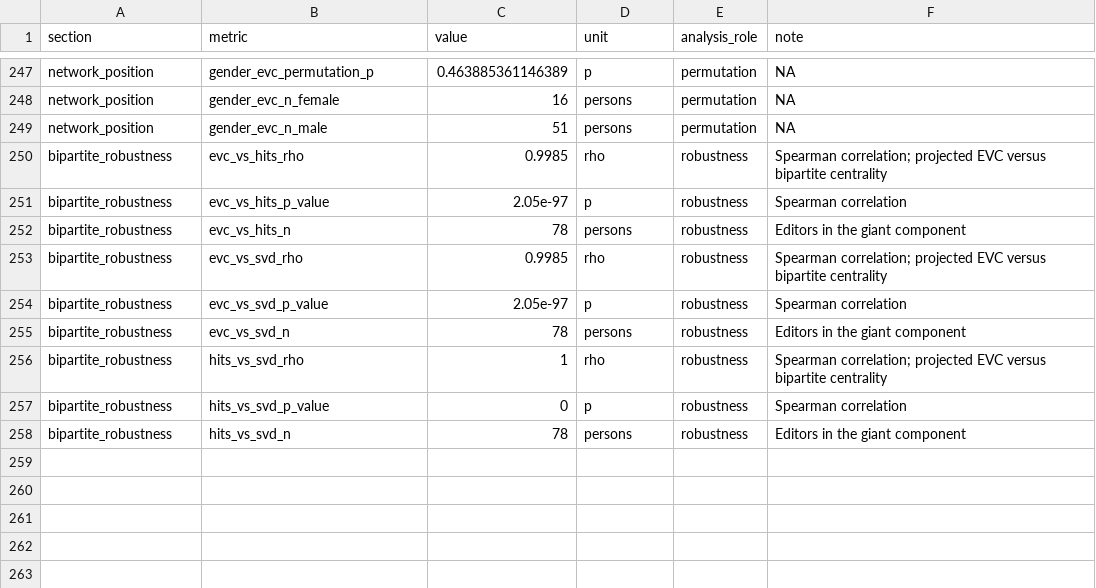
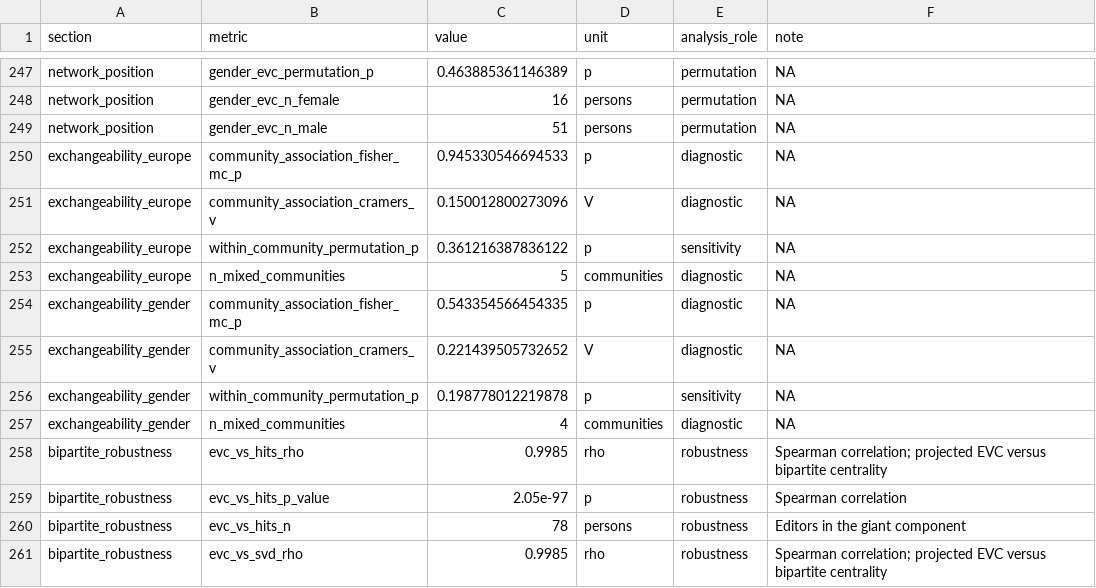
Before and after one commit to marcoschirone/editorial-board-network-analysis, a CSV file: public_results/tables/manuscript_results_manifest.csv, drawn as a sheet; only a part is shown, gaps mark what is left out; the shorter side is filled out with more unchanged rows; the diff names each change by its address in the sheet, - before the commit and + after, or states it on an @@ line.

Commit message:
v2.1.5: exchangeability sensitivity analysis; clean rerun

```diff
--- a/public_results/tables/manuscript_results_manifest.csv
+++ b/public_results/tables/manuscript_results_manifest.csv
+row 250: exchangeability_europe | community_association_fisher_mc_p | 0.945330546694533 | p | diagnostic | NA
+row 251: exchangeability_europe | community_association_cramers_v | 0.150012800273096 | V | diagnostic | NA
+row 252: exchangeability_europe | within_community_permutation_p | 0.361216387836122 | p | sensitivity | NA
+row 253: exchangeability_europe | n_mixed_communities | 5 | communities | diagnostic | NA
+row 254: exchangeability_gender | community_association_fisher_mc_p | 0.543354566454335 | p | diagnostic | NA
+row 255: exchangeability_gender | community_association_cramers_v | 0.221439505732652 | V | diagnostic | NA
+row 256: exchangeability_gender | within_community_permutation_p | 0.198778012219878 | p | sensitivity | NA
+row 257: exchangeability_gender | n_mixed_communities | 4 | communities | diagnostic | NA
```
Also changed, not shown: 12 other files.
